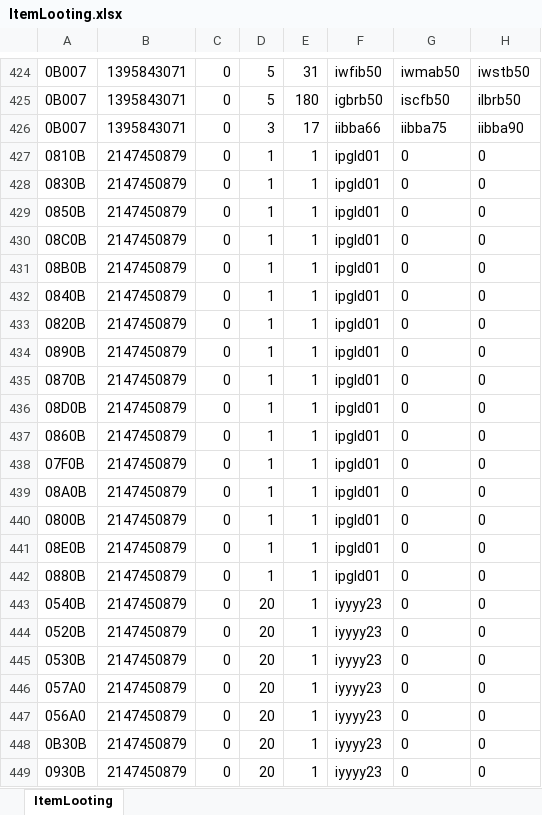
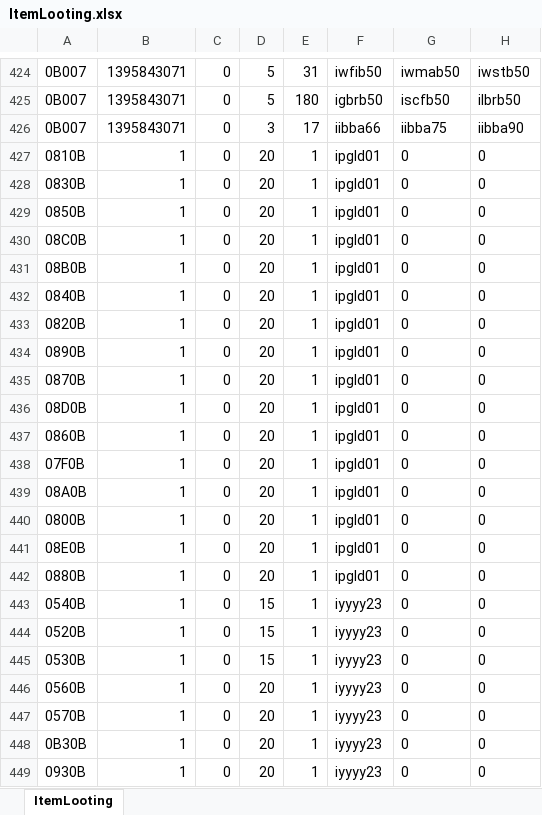
Before and after one commit to juangraydev/nexus-database, an Excel workbook: gu_in/ItemLooting.xlsx, sheet ItemLooting, drawn as a sheet; only a part is shown, gaps mark what is left out; values as stored, in another font and other column widths than the file's, no borders; the diff names each change by its address in the sheet, - before the commit and + after, or states it on an @@ line.

```diff
--- a/gu_in/ItemLooting.xlsx (sheet ItemLooting)
+++ b/gu_in/ItemLooting.xlsx (sheet ItemLooting)
-B427:B449: 2147450879
+B427:B449: 1
-D427:D442: 1
+D427:D442: 20
-D443:D445: 20
+D443:D445: 15
-A446: 057A0
+A446: 0560B
-A447: 056A0
+A447: 0570B
```
Also changed, not shown: 1 other file.
